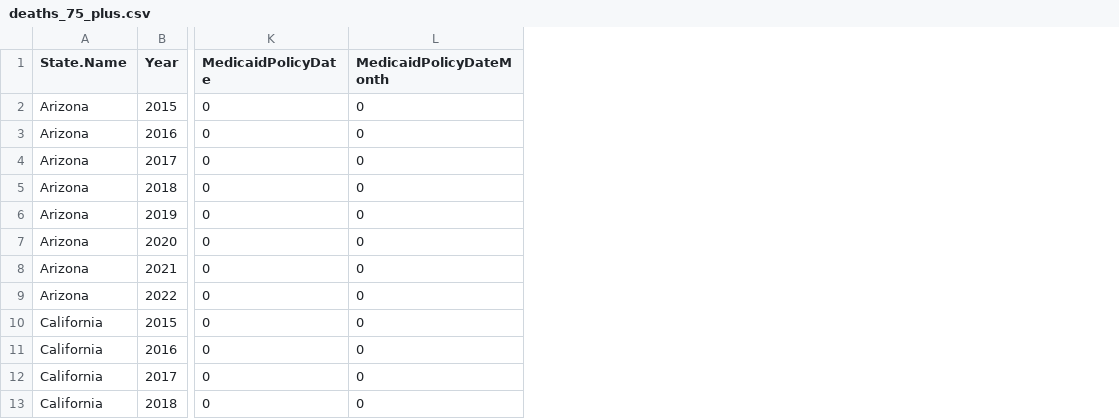
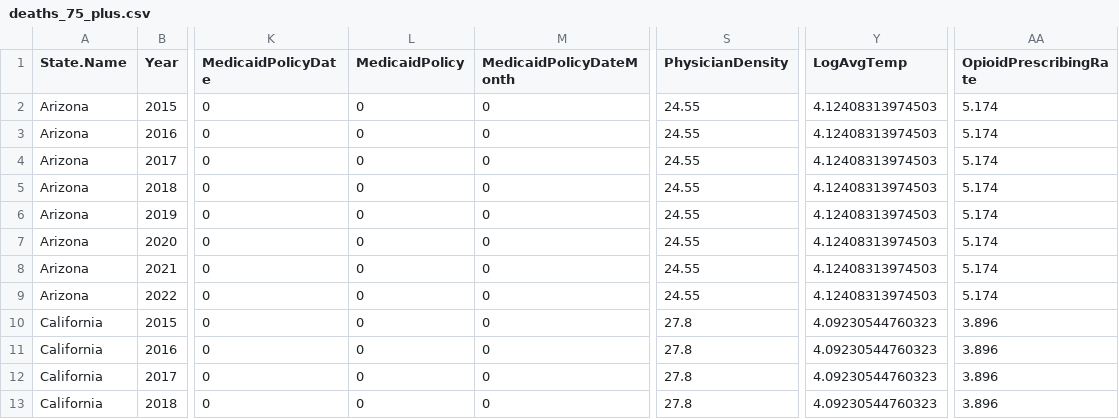
Before and after one commit to onirudh3/opioid, a CSV file: Data/Deaths by Age Group/deaths_75_plus.csv, drawn as a sheet; only a part is shown, gaps mark what is left out; the diff names each change by its address in the sheet, - before the commit and + after, or states it on an @@ line.

```diff
--- a/Data/Deaths by Age Group/deaths_75_plus.csv
+++ b/Data/Deaths by Age Group/deaths_75_plus.csv
+column L (MedicaidPolicy), rows 2-13: all 0
+column S (PhysicianDensity), rows 2-13: 24.55 | 24.55 | 24.55 | 24.55 | 24.55 | 24.55 | 24.55 | 24.55 | 27.8 | 27.8 | 27.8 | 27.8
+column Y (LogAvgTemp), rows 2-13: 4.12408313974503 | 4.12408313974503 | 4.12408313974503 | 4.12408313974503 | 4.12408313974503 | 4.12408313974503 | 4.12408313974503 | 4.12408313974503 | 4.09230544760323 | 4.09230544760323 | 4.09230544760323 | 4.09230544760323
+column AA (OpioidPrescribingRate), rows 2-13: 5.174 | 5.174 | 5.174 | 5.174 | 5.174 | 5.174 | 5.174 | 5.174 | 3.896 | 3.896 | 3.896 | 3.896
```
Also changed, not shown: 8 other files.
